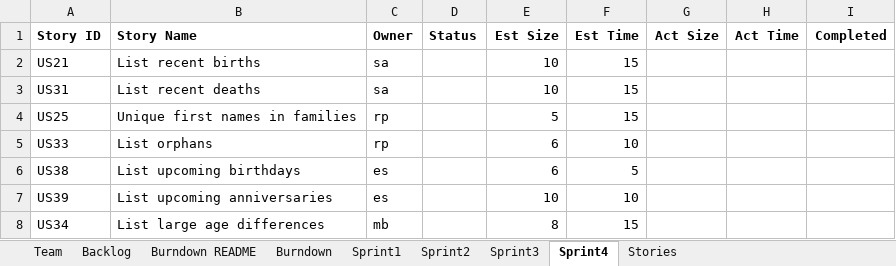
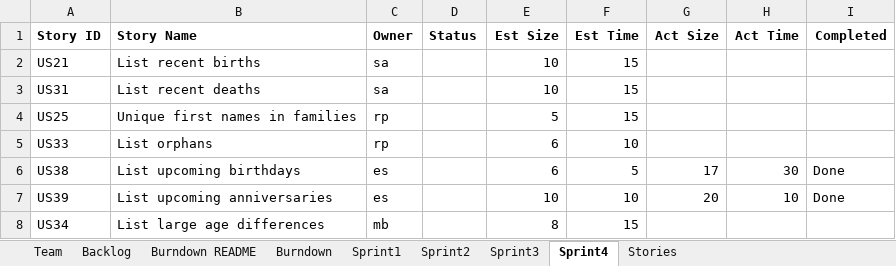
Before and after one commit to mattbayne/CS-555-Project-Group-7, an Excel workbook: Team07Report.xlsx, sheet Sprint4, drawn as a sheet; values as stored, in another font and other column widths than the file's, no borders; the diff names each change by its address in the sheet, - before the commit and + after, or states it on an @@ line.

```diff
--- a/Team07Report.xlsx (sheet Sprint4)
+++ b/Team07Report.xlsx (sheet Sprint4)
-G6 (Act Size): (empty)
+G6 (Act Size): 17
-H6 (Act Time): (empty)
+H6 (Act Time): 30
-I6:I7 (Completed): (empty)
+I6:I7 (Completed): Done
-G7 (Act Size): (empty)
+G7 (Act Size): 20
-H7 (Act Time): (empty)
+H7 (Act Time): 10
```
Also changed, not shown: sheet Burndown, sheet Backlog, charts or pictures.
